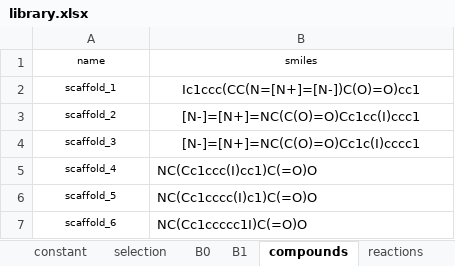
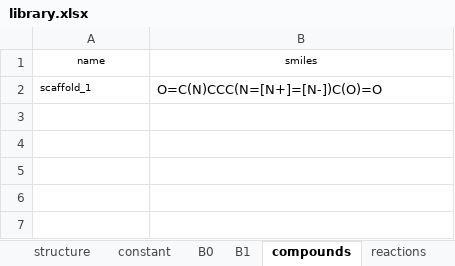
Before and after one commit to DELTechnology/delt-hit, an Excel workbook: templates/library.xlsx, sheet compounds, drawn as a sheet; values as stored, in another font and other column widths than the file's, no borders; the diff names each change by its address in the sheet, - before the commit and + after, or states it on an @@ line.

```diff
--- a/templates/library.xlsx (sheet compounds)
+++ b/templates/library.xlsx (sheet compounds)
-A2:B2 alignment: center
+A2:B2 alignment: left
-B2 (smiles): Ic1ccc(CC(N=[N+]=[N-])C(O)=O)cc1
+B2 (smiles): O=C(N)CCC(N=[N+]=[N-])C(O)=O
-row 3: scaffold_2 | [N-]=[N+]=NC(C(O)=O)Cc1cc(I)ccc1
-row 4: scaffold_3 | [N-]=[N+]=NC(C(O)=O)Cc1c(I)cccc1
-row 5: scaffold_4 | NC(Cc1ccc(I)cc1)C(=O)O
-row 6: scaffold_5 | NC(Cc1cccc(I)c1)C(=O)O
-row 7: scaffold_6 | NC(Cc1ccccc1I)C(=O)O
```
Also changed, not shown: sheet B1, sheet B0, sheet selection, sheet reactions, sheet experiment, sheet structure, 1 more sheet, other sheet tabs, 52 other files.
